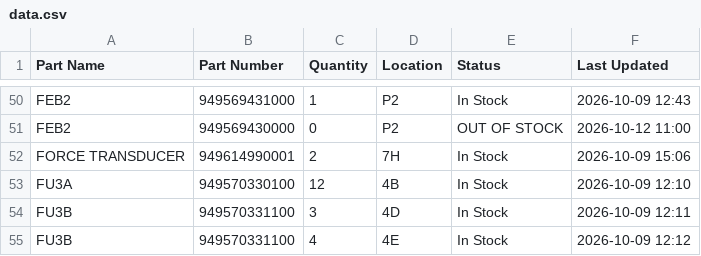
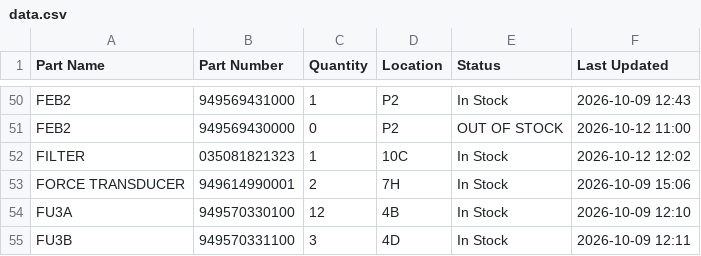
Before and after one commit to salmanaziz859-star/tms-stock, a CSV file: data.csv, drawn as a sheet; only a part is shown, gaps mark what is left out; the shorter side is filled out with more unchanged rows.

Commit message:
Stock update 2026-10-12 12:02

```diff
--- a/data.csv
+++ b/data.csv
@@ -51,2 +51,3 @@ FEB2,949569431000,1,P2,In Stock,2026-10-09 12:43
 FEB2,949569430000,0,P2,OUT OF STOCK,2026-10-12 11:00
+FILTER,035081821323,1,10C,In Stock,2026-10-12 12:02
 FORCE TRANSDUCER,949614990001,2,7H,In Stock,2026-10-09 15:06
```
Also changed, not shown: 1 other file.
